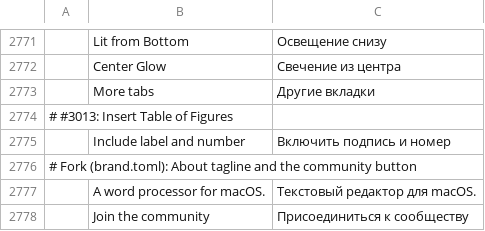
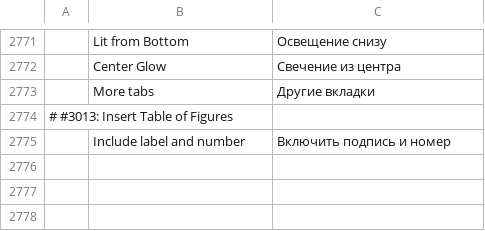
Before and after one commit to baranmich/sw-tsunami, a TSV file: crates/ui-egui/src/i18n/ru.tsv, drawn as a sheet; only a part is shown, gaps mark what is left out; the diff names each change by its address in the sheet, - before the commit and + after, or states it on an @@ line.

```diff
--- a/crates/ui-egui/src/i18n/ru.tsv
+++ b/crates/ui-egui/src/i18n/ru.tsv
-row 2776: # Fork (brand.toml): About tagline and the community button
-row 2777:  | A word processor for macOS. | Текстовый редактор для macOS.
-row 2778:  | Join the community | Присоединиться к сообществу
```
Also changed, not shown: crates/ui-egui/src/i18n/bg.tsv, crates/ui-egui/src/i18n/da.tsv, 43 other files.
